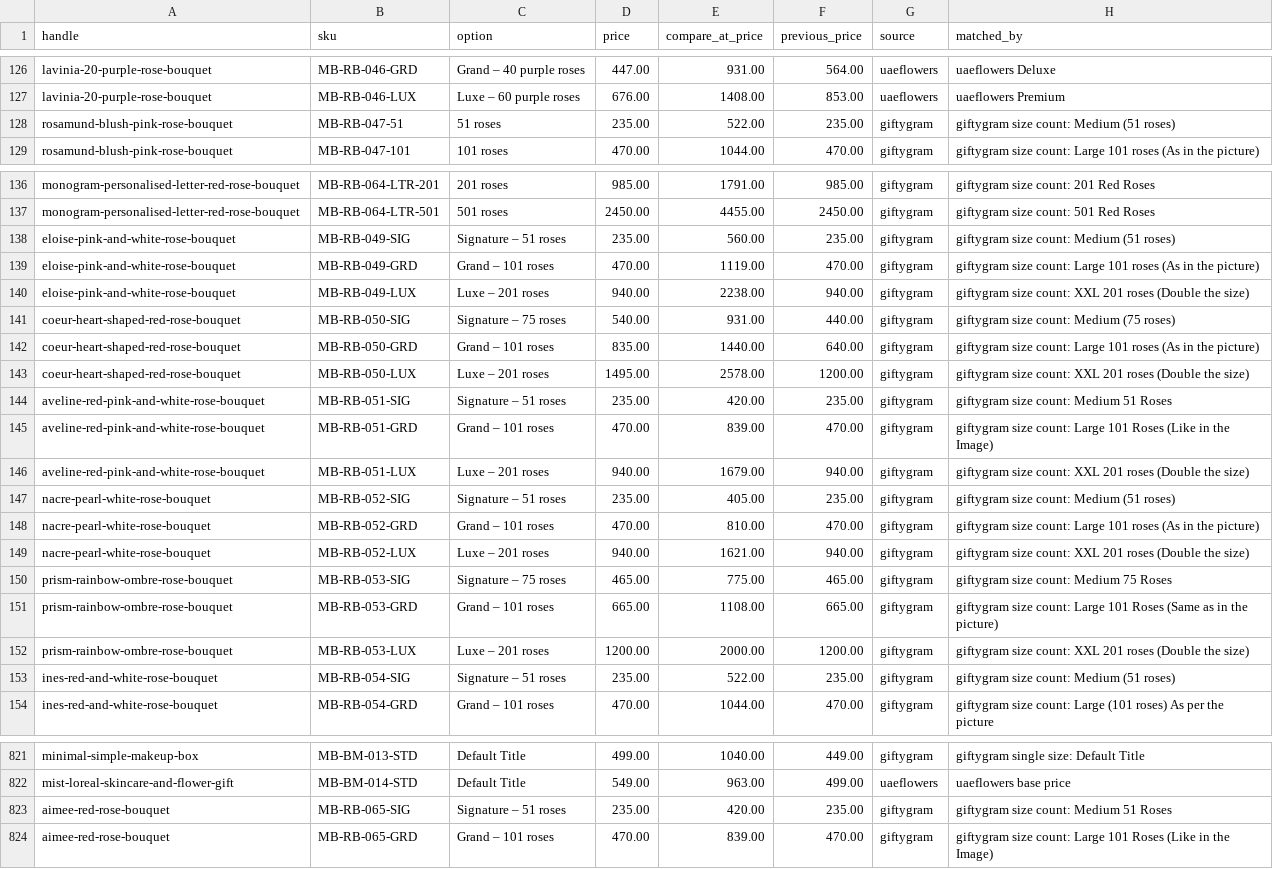
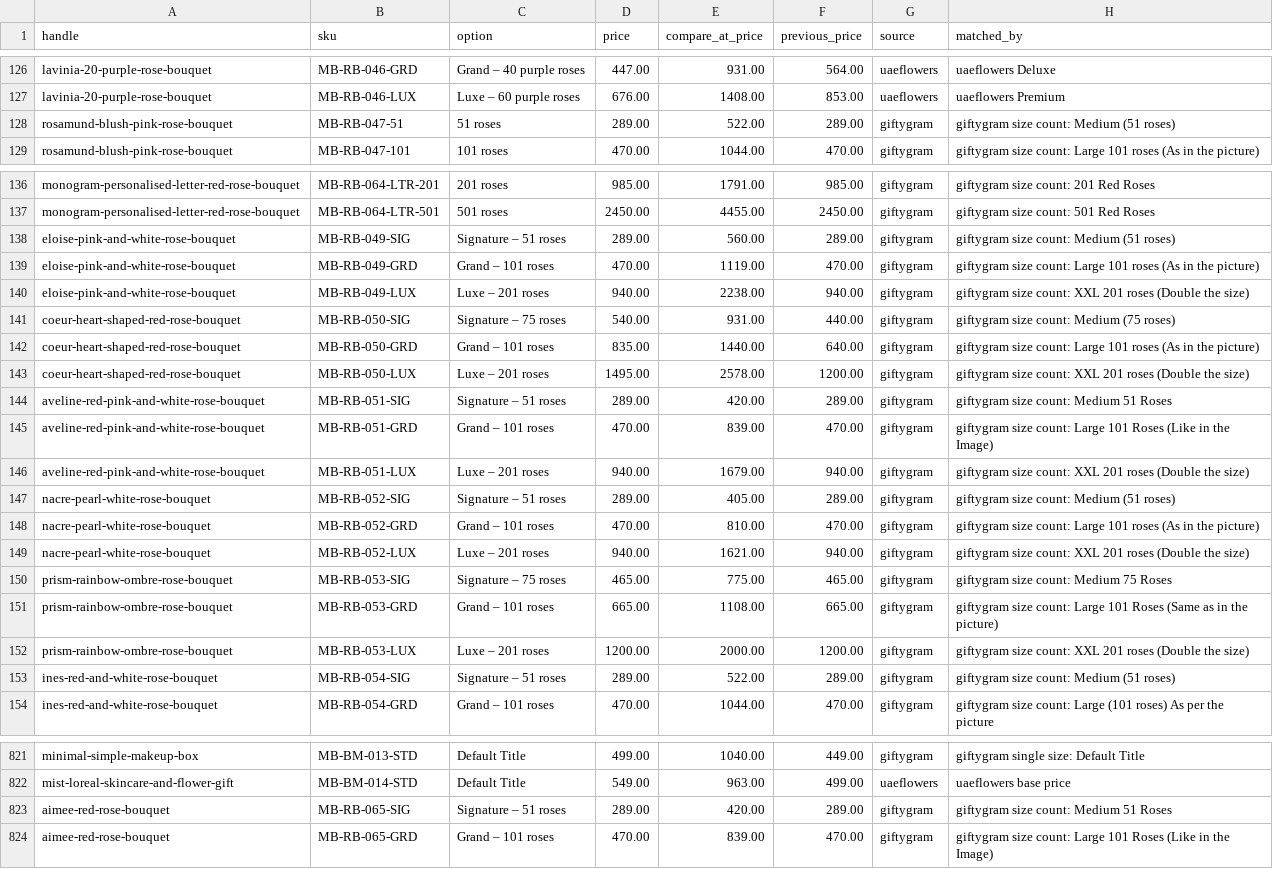
Before and after one commit to it-techmonkey/MAISON.BOTANIQUE, a CSV file: catalog/shopify-export/variant-prices.csv, drawn as a sheet; only a part is shown, gaps mark what is left out.

```diff
--- a/catalog/shopify-export/variant-prices.csv
+++ b/catalog/shopify-export/variant-prices.csv
@@ -127,3 +127,3 @@ lavinia-20-purple-rose-bouquet,MB-RB-046-GRD,Grand – 40 purple roses,447.00,93
 lavinia-20-purple-rose-bouquet,MB-RB-046-LUX,Luxe – 60 purple roses,676.00,1408.00,853.00,uaeflowers,uaeflowers Premium
-rosamund-blush-pink-rose-bouquet,MB-RB-047-51,51 roses,235.00,522.00,235.00,giftygram,giftygram size count: Medium (51 roses)
+rosamund-blush-pink-rose-bouquet,MB-RB-047-51,51 roses,289.00,522.00,289.00,giftygram,giftygram size count: Medium (51 roses)
 rosamund-blush-pink-rose-bouquet,MB-RB-047-101,101 roses,470.00,1044.00,470.00,giftygram,giftygram size count: Large 101 roses (As in the picture)
@@ -137,3 +137,3 @@ monogram-personalised-letter-red-rose-bouquet,MB-RB-064-LTR-201,201 roses,985.00
 monogram-personalised-letter-red-rose-bouquet,MB-RB-064-LTR-501,501 roses,2450.00,4455.00,2450.00,giftygram,giftygram size count: 501 Red Roses
-eloise-pink-and-white-rose-bouquet,MB-RB-049-SIG,Signature – 51 roses,235.00,560.00,235.00,giftygram,giftygram size count: Medium (51 roses)
+eloise-pink-and-white-rose-bouquet,MB-RB-049-SIG,Signature – 51 roses,289.00,560.00,289.00,giftygram,giftygram size count: Medium (51 roses)
 eloise-pink-and-white-rose-bouquet,MB-RB-049-GRD,Grand – 101 roses,470.00,1119.00,470.00,giftygram,giftygram size count: Large 101 roses (As in the picture)
@@ -143,6 +143,6 @@ coeur-heart-shaped-red-rose-bouquet,MB-RB-050-GRD,Grand – 101 roses,835.00,144
 coeur-heart-shaped-red-rose-bouquet,MB-RB-050-LUX,Luxe – 201 roses,1495.00,2578.00,1200.00,giftygram,giftygram size count: XXL 201 roses (Double the size)
-aveline-red-pink-and-white-rose-bouquet,MB-RB-051-SIG,Signature – 51 roses,235.00,420.00,235.00,giftygram,giftygram size count: Medium 51 Roses
+aveline-red-pink-and-white-rose-bouquet,MB-RB-051-SIG,Signature – 51 roses,289.00,420.00,289.00,giftygram,giftygram size count: Medium 51 Roses
 aveline-red-pink-and-white-rose-bouquet,MB-RB-051-GRD,Grand – 101 roses,470.00,839.00,470.00,giftygram,giftygram size count: Large 101 Roses (Like in the Image)
 aveline-red-pink-and-white-rose-bouquet,MB-RB-051-LUX,Luxe – 201 roses,940.00,1679.00,940.00,giftygram,giftygram size count: XXL 201 roses (Double the size)
-nacre-pearl-white-rose-bouquet,MB-RB-052-SIG,Signature – 51 roses,235.00,405.00,235.00,giftygram,giftygram size count: Medium (51 roses)
+nacre-pearl-white-rose-bouquet,MB-RB-052-SIG,Signature – 51 roses,289.00,405.00,289.00,giftygram,giftygram size count: Medium (51 roses)
 nacre-pearl-white-rose-bouquet,MB-RB-052-GRD,Grand – 101 roses,470.00,810.00,470.00,giftygram,giftygram size count: Large 101 roses (As in the picture)
@@ -152,3 +152,3 @@ prism-rainbow-ombre-rose-bouquet,MB-RB-053-GRD,Grand – 101 roses,665.00,1108.0
 prism-rainbow-ombre-rose-bouquet,MB-RB-053-LUX,Luxe – 201 roses,1200.00,2000.00,1200.00,giftygram,giftygram size count: XXL 201 roses (Double the size)
-ines-red-and-white-rose-bouquet,MB-RB-054-SIG,Signature – 51 roses,235.00,522.00,235.00,giftygram,giftygram size count: Medium (51 roses)
+ines-red-and-white-rose-bouquet,MB-RB-054-SIG,Signature – 51 roses,289.00,522.00,289.00,giftygram,giftygram size count: Medium (51 roses)
 ines-red-and-white-rose-bouquet,MB-RB-054-GRD,Grand – 101 roses,470.00,1044.00,470.00,giftygram,giftygram size count: Large (101 roses) As per the picture
@@ -822,3 +822,3 @@ minimal-simple-makeup-box,MB-BM-013-STD,Default Title,499.00,1040.00,449.00,gift
 mist-loreal-skincare-and-flower-gift,MB-BM-014-STD,Default Title,549.00,963.00,499.00,uaeflowers,uaeflowers base price
-aimee-red-rose-bouquet,MB-RB-065-SIG,Signature – 51 roses,235.00,420.00,235.00,giftygram,giftygram size count: Medium 51 Roses
+aimee-red-rose-bouquet,MB-RB-065-SIG,Signature – 51 roses,289.00,420.00,289.00,giftygram,giftygram size count: Medium 51 Roses
 aimee-red-rose-bouquet,MB-RB-065-GRD,Grand – 101 roses,470.00,839.00,470.00,giftygram,giftygram size count: Large 101 Roses (Like in the Image)
```
Also changed, not shown: 24 other files.
